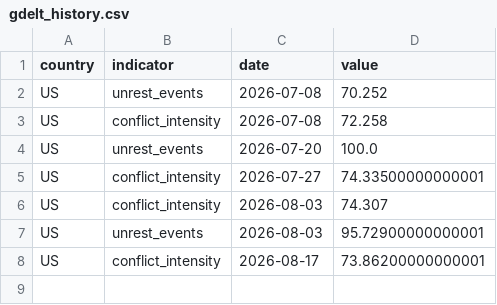
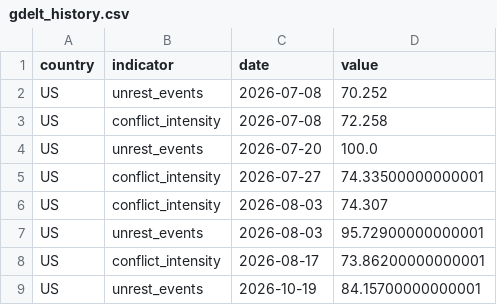
Before and after one commit to PenultimateMango/big-cycle-monitor, a CSV file: data/gdelt_history.csv, drawn as a sheet; the diff names each change by its address in the sheet, - before the commit and + after, or states it on an @@ line.

```diff
--- a/data/gdelt_history.csv
+++ b/data/gdelt_history.csv
+row 9: US | unrest_events | 2026-10-19 | 84.15700000000001
```
Also changed, not shown: data/history.csv, 4 other files.
